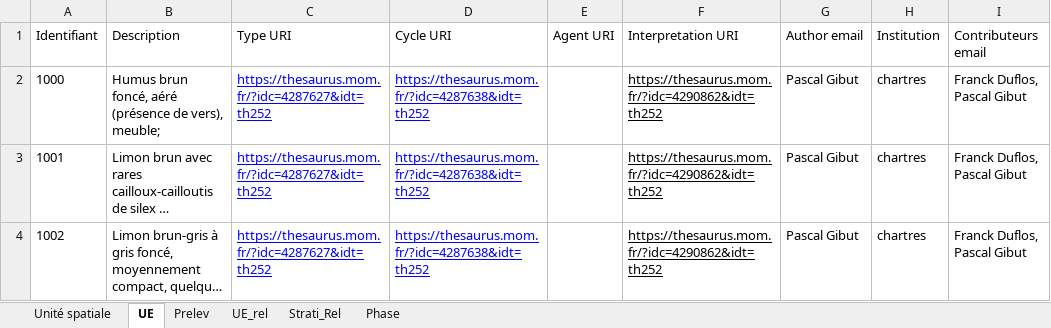
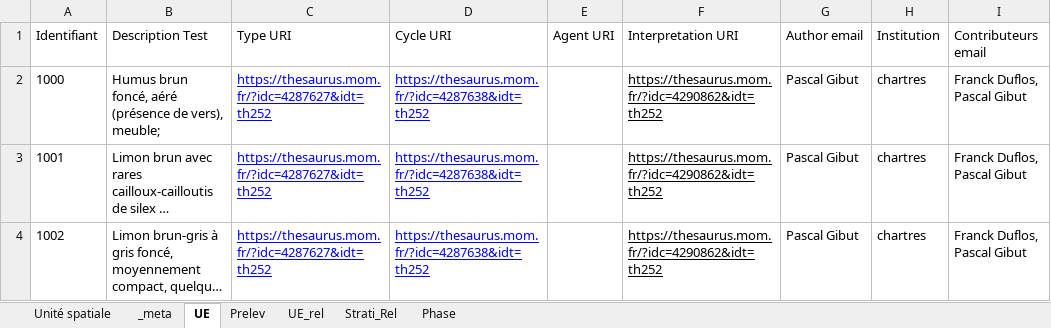
Before and after one commit to MOM-CNRS/Siamois, an Excel workbook: src/main/resources/datasets/Import_Chartres_Projet.xlsx, sheet UE, drawn as a sheet; only a part is shown; long unchanged cells end in …; values as stored, in another font and other column widths than the file's, no borders; the diff names each change by its address in the sheet, - before the commit and + after, or states it on an @@ line.

```diff
--- a/src/main/resources/datasets/Import_Chartres_Projet.xlsx (sheet UE)
+++ b/src/main/resources/datasets/Import_Chartres_Projet.xlsx (sheet UE)
+sheet tab: _meta
-B1: Description
+B1: Description Test
```
Also changed, not shown: 5 other files.
